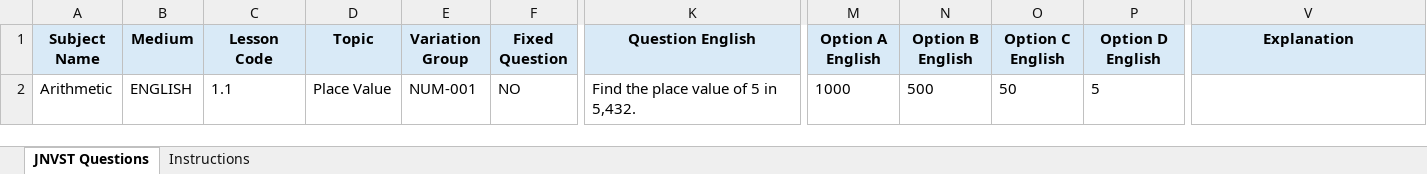
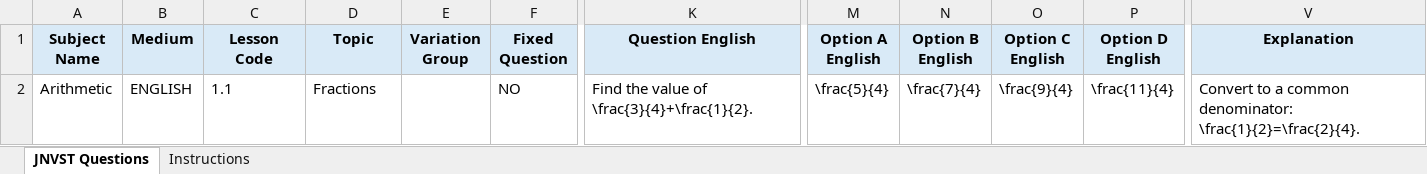
Before and after one commit to swarup-digitech/SwarupSir-Knowledge-Hub, an Excel workbook: JNVST_Question_Bank_Bulk_Upload_Template.xlsx, sheet JNVST Questions, drawn as a sheet; only a part is shown, gaps mark what is left out; values as stored, in another font and other column widths than the file's, no borders; the diff names each change by its address in the sheet, - before the commit and + after, or states it on an @@ line.

```diff
--- a/JNVST_Question_Bank_Bulk_Upload_Template.xlsx (sheet JNVST Questions)
+++ b/JNVST_Question_Bank_Bulk_Upload_Template.xlsx (sheet JNVST Questions)
-D2 (Topic): Place Value
+D2 (Topic): Fractions
-E2 (Variation Group): NUM-001
+E2 (Variation Group): (empty)
-K2 (Question English): Find the place value of 5 in 5,432.
+K2 (Question English): Find the value of \frac{3}{4}+\frac{1}{2}.
-M2 (Option A English): 1000
+M2 (Option A English): \frac{5}{4}
-N2 (Option B English): 500
+N2 (Option B English): \frac{7}{4}
-O2 (Option C English): 50
+O2 (Option C English): \frac{9}{4}
-P2 (Option D English): 5
+P2 (Option D English): \frac{11}{4}
-V2 (Explanation): (empty)
+V2 (Explanation): Convert to a common denominator: \frac{1}{2}=\frac{2}{4}.
```
Also changed, not shown: sheet Instructions, 1 other file.
